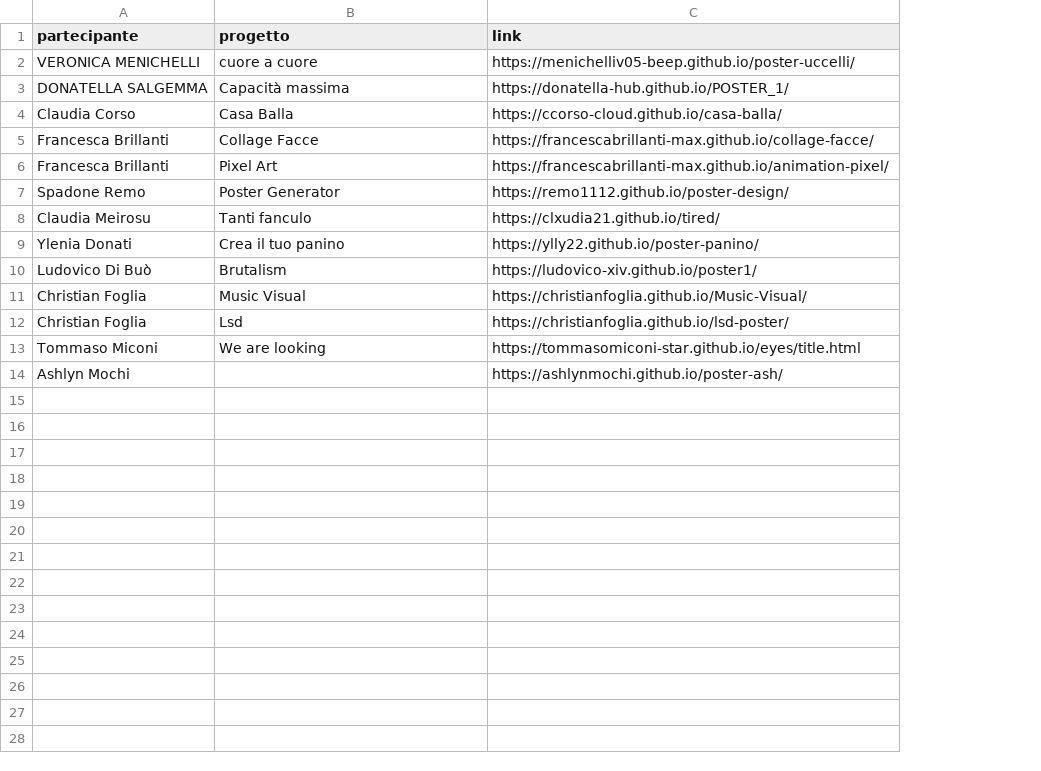
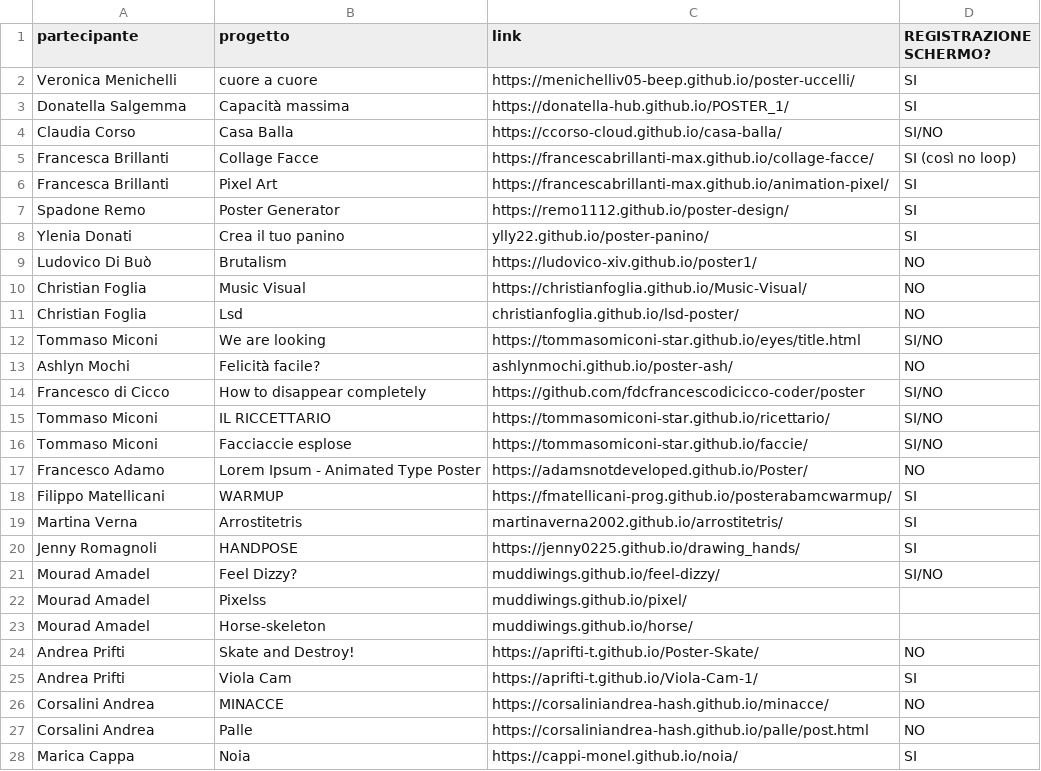
Before and after one commit to bbtgnn/warmup-workshop-results, a CSV file: source.csv, drawn as a sheet; only a part is shown; addresses are those after the commit; the diff covers the shown part only; the diff names each change by its address in the sheet, - before the commit and + after, or states it on an @@ line.

```diff
--- a/source.csv
+++ b/source.csv
+column D (REGISTRAZIONE SCHERMO?), rows 2-13: SI | SI | SI/NO | SI (così no loop) | SI | SI | SI | NO | NO | NO | SI/NO | NO
-A2 (partecipante): VERONICA MENICHELLI
+A2 (partecipante): Veronica Menichelli
-A3 (partecipante): DONATELLA SALGEMMA
+A3 (partecipante): Donatella Salgemma
@@ row 8 moved to row 34: Claudia Meirosu @@
-C8 (link): https://ylly22.github.io/poster-panino/
+C8 (link): ylly22.github.io/poster-panino/
-C11 (link): https://christianfoglia.github.io/lsd-poster/
+C11 (link): christianfoglia.github.io/lsd-poster/
-B13 (progetto): (empty)
+B13 (progetto): Felicità facile?
-C13 (link): https://ashlynmochi.github.io/poster-ash/
+C13 (link): ashlynmochi.github.io/poster-ash/
+row 14: Francesco di Cicco | How to disappear completely | https://github.com/fdcfrancescodicicco-coder/poster | SI/NO
+row 15: Tommaso Miconi | IL RICCETTARIO | https://tommasomiconi-star.github.io/ricettario/ | SI/NO
+row 16: Tommaso Miconi | Facciaccie esplose | https://tommasomiconi-star.github.io/faccie/ | SI/NO
+row 17: Francesco Adamo | Lorem Ipsum - Animated Type Poster | https://adamsnotdeveloped.github.io/Poster/ | NO
+row 18: Filippo Matellicani | WARMUP | https://fmatellicani-prog.github.io/posterabamcwarmup/ | SI
+row 19: Martina Verna | Arrostitetris | martinaverna2002.github.io/arrostitetris/ | SI
+row 20: Jenny Romagnoli | HANDPOSE | https://jenny0225.github.io/drawing_hands/ | SI
+row 21: Mourad Amadel | Feel Dizzy? | muddiwings.github.io/feel-dizzy/ | SI/NO
+row 22: Mourad Amadel | Pixelss | muddiwings.github.io/pixel/
+row 23: Mourad Amadel | Horse-skeleton | muddiwings.github.io/horse/
+row 24: Andrea Prifti | Skate and Destroy! | https://aprifti-t.github.io/Poster-Skate/ | NO
+row 25: Andrea Prifti | Viola Cam | https://aprifti-t.github.io/Viola-Cam-1/ | SI
+row 26: Corsalini Andrea | MINACCE | https://corsaliniandrea-hash.github.io/minacce/ | NO
+row 27: Corsalini Andrea | Palle | https://corsaliniandrea-hash.github.io/palle/post.html | NO
+row 28: Marica Cappa | Noia | https://cappi-monel.github.io/noia/ | SI
```
Also changed, not shown: 5 added rows elsewhere in this file, 1 other file.
